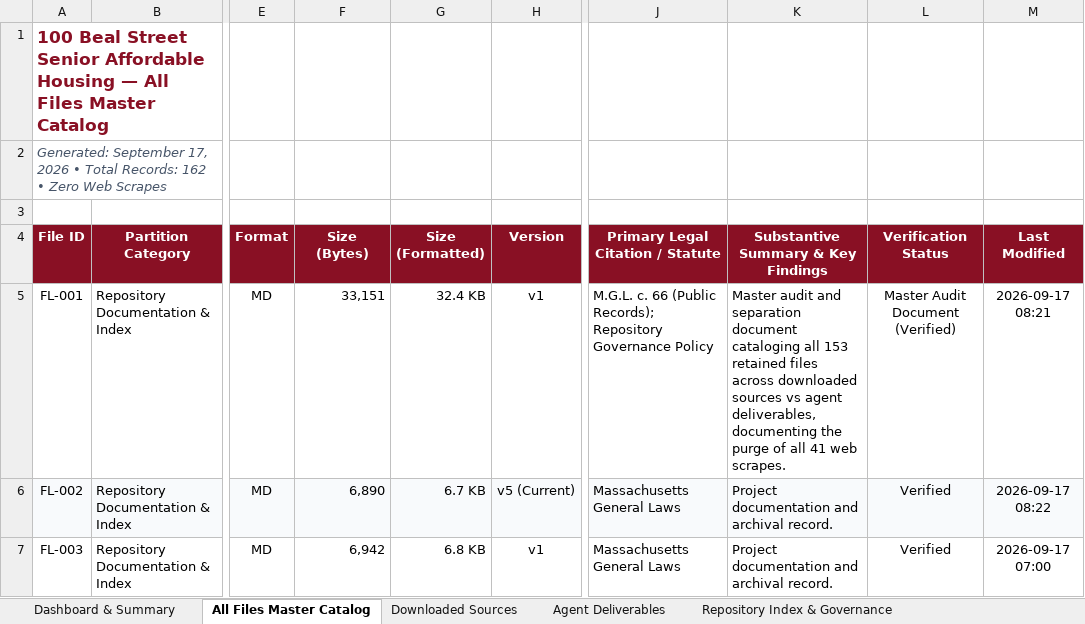
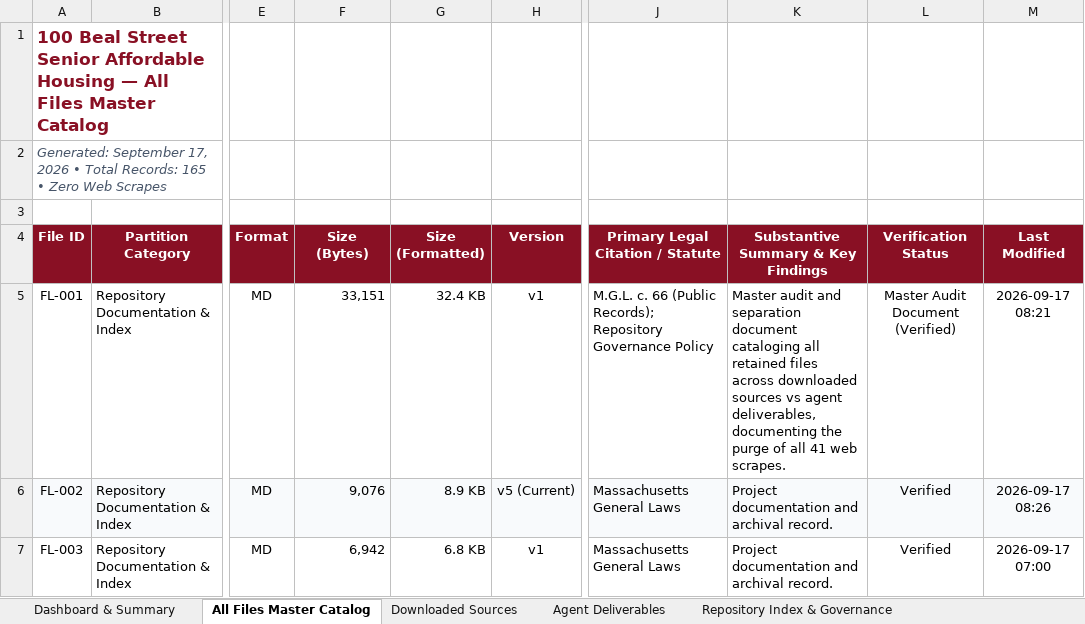
Before and after one commit to seanbuilds/beal-street-senior-affordable-housing, an Excel workbook: 100_Beal_Street_Master_File_Inventory_v1.xlsx, sheet All Files Master Catalog, drawn as a sheet; only a part is shown, gaps mark what is left out; values as stored, in another font and other column widths than the file's, no borders; the diff covers the shown part only; the diff names each change by its address in the sheet, - before the commit and + after, or states it on an @@ line.

Commit message:
Add formal project records schema, technical architecture, lessons learned, and updated master Excel inventory

```diff
--- a/100_Beal_Street_Master_File_Inventory_v1.xlsx (sheet All Files Master Catalog)
+++ b/100_Beal_Street_Master_File_Inventory_v1.xlsx (sheet All Files Master Catalog)
-A2 (File ID): …Total Records: 162 • Zero…
+A2 (File ID): …Total Records: 165 • Zero…
-K5: …cataloging all 153 retained files…
+K5: …cataloging all retained files…
-F6 (Size (Bytes)): 6,890
+F6 (Size (Bytes)): 9,076
-G6 (Size (Formatted)): 6.7 KB
+G6 (Size (Formatted)): 8.9 KB
-M6 (Last Modified): 2026-09-17 08:22
+M6 (Last Modified): 2026-09-17 08:26
```
Also changed, not shown: 3 added rows and 1166 edited cells elsewhere in this sheet, sheet Agent Deliverables, sheet Downloaded Sources, sheet Repository Index & Governance, sheet Dashboard & Summary, 3 other files.
